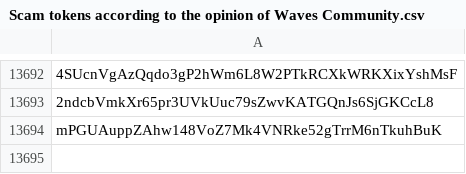
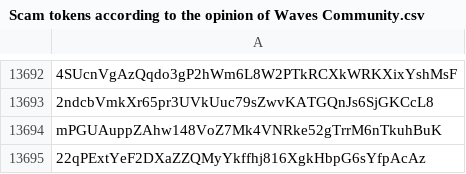
Before and after one commit to wavesplatform/waves-community, a CSV file: Scam tokens according to the opinion of Waves Community.csv, drawn as a sheet; only a part is shown, gaps mark what is left out; the diff names each change by its address in the sheet, - before the commit and + after, or states it on an @@ line.

Commit message:
Updates

```diff
--- a/Scam tokens according to the opinion of Waves Community.csv
+++ b/Scam tokens according to the opinion of Waves Community.csv
+row 13695: 22qPExtYeF2DXaZZQMyYkffhj816XgkHbpG6sYfpAcAz
```
